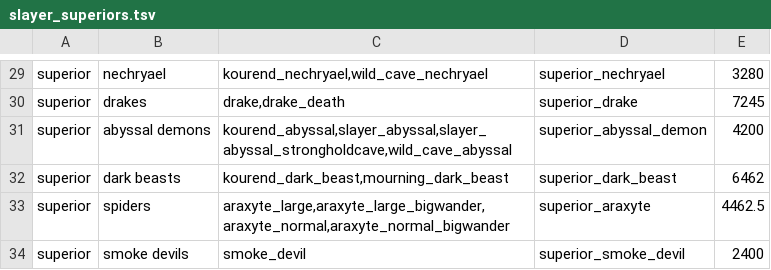
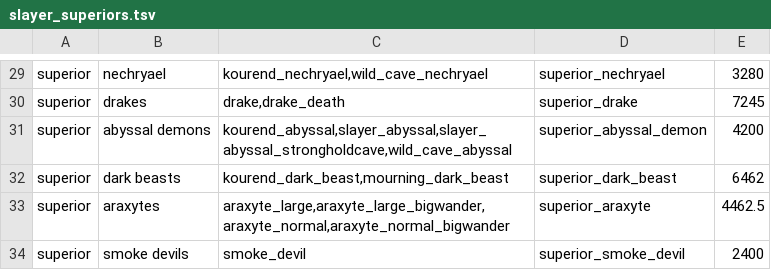
Before and after one commit to theryanct/rsmod, a TSV file: content/skills/slayer/src/main/resources/org/rsmod/content/skills/slayer/slayer_superiors.tsv, drawn as a sheet; only a part is shown, gaps mark what is left out.

```diff
--- a/content/skills/slayer/src/main/resources/org/rsmod/content/skills/slayer/slayer_superiors.tsv
+++ b/content/skills/slayer/src/main/resources/org/rsmod/content/skills/slayer/slayer_superiors.tsv
@@ -32,3 +32,3 @@ superior	abyssal demons	kourend_abyssal,slayer_abyssal,slayer_abyssal_stronghold
 superior	dark beasts	kourend_dark_beast,mourning_dark_beast	superior_dark_beast	6462
-superior	spiders	araxyte_large,araxyte_large_bigwander,araxyte_normal,araxyte_normal_bigwander	superior_araxyte	4462.5
+superior	araxytes	araxyte_large,araxyte_large_bigwander,araxyte_normal,araxyte_normal_bigwander	superior_araxyte	4462.5
 superior	smoke devils	smoke_devil	superior_smoke_devil	2400
```
Also changed, not shown: 3 other files.
